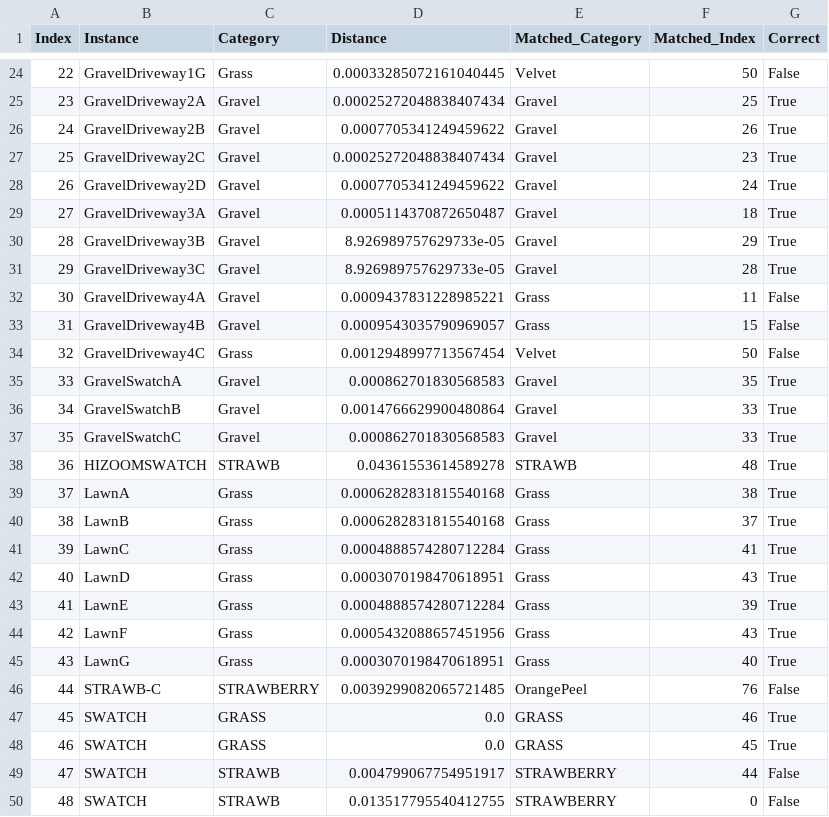
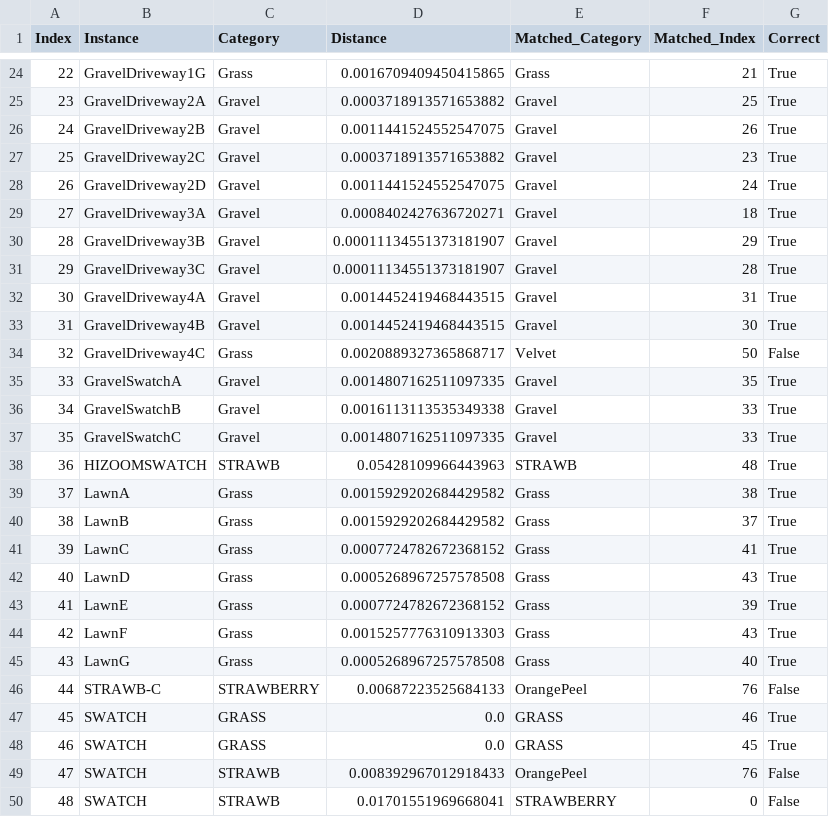
Before and after one commit to tcdubs/Local-Binary-Pattern_Automated_Benchmarking, a CSV file: matches.csv, drawn as a sheet; only a part is shown, gaps mark what is left out; the diff covers the shown part only.

```diff
--- a/matches.csv
+++ b/matches.csv
@@ -24,23 +24,23 @@ Index, Instance           , Category  , Distance              , Matched_Category
-   22, GravelDriveway1G   , Grass     , 0.00033285072161040445, Velvet          ,            50, False
-   23, GravelDriveway2A   , Gravel    , 0.00025272048838407434, Gravel          ,            25, True
-   24, GravelDriveway2B   , Gravel    , 0.0007705341249459622 , Gravel          ,            26, True
-   25, GravelDriveway2C   , Gravel    , 0.00025272048838407434, Gravel          ,            23, True
-   26, GravelDriveway2D   , Gravel    , 0.0007705341249459622 , Gravel          ,            24, True
-   27, GravelDriveway3A   , Gravel    , 0.0005114370872650487 , Gravel          ,            18, True
-   28, GravelDriveway3B   , Gravel    , 8.926989757629733e-05 , Gravel          ,            29, True
-   29, GravelDriveway3C   , Gravel    , 8.926989757629733e-05 , Gravel          ,            28, True
-   30, GravelDriveway4A   , Gravel    , 0.0009437831228985221 , Grass           ,            11, False
-   31, GravelDriveway4B   , Gravel    , 0.0009543035790969057 , Grass           ,            15, False
-   32, GravelDriveway4C   , Grass     , 0.0012948997713567454 , Velvet          ,            50, False
-   33, GravelSwatchA      , Gravel    , 0.000862701830568583  , Gravel          ,            35, True
-   34, GravelSwatchB      , Gravel    , 0.0014766629900480864 , Gravel          ,            33, True
-   35, GravelSwatchC      , Gravel    , 0.000862701830568583  , Gravel          ,            33, True
-   36, HIZOOMSWATCH       , STRAWB    , 0.04361553614589278   , STRAWB          ,            48, True
-   37, LawnA              , Grass     , 0.0006282831815540168 , Grass           ,            38, True
-   38, LawnB              , Grass     , 0.0006282831815540168 , Grass           ,            37, True
-   39, LawnC              , Grass     , 0.0004888574280712284 , Grass           ,            41, True
-   40, LawnD              , Grass     , 0.0003070198470618951 , Grass           ,            43, True
-   41, LawnE              , Grass     , 0.0004888574280712284 , Grass           ,            39, True
-   42, LawnF              , Grass     , 0.0005432088657451956 , Grass           ,            43, True
-   43, LawnG              , Grass     , 0.0003070198470618951 , Grass           ,            40, True
-   44, STRAWB-C           , STRAWBERRY, 0.0039299082065721485 , OrangePeel      ,            76, False
+22,GravelDriveway1G,Grass,0.0016709409450415865,Grass,21,True
+23,GravelDriveway2A,Gravel,0.0003718913571653882,Gravel,25,True
+24,GravelDriveway2B,Gravel,0.0011441524552547075,Gravel,26,True
+25,GravelDriveway2C,Gravel,0.0003718913571653882,Gravel,23,True
+26,GravelDriveway2D,Gravel,0.0011441524552547075,Gravel,24,True
+27,GravelDriveway3A,Gravel,0.0008402427636720271,Gravel,18,True
+28,GravelDriveway3B,Gravel,0.00011134551373181907,Gravel,29,True
+29,GravelDriveway3C,Gravel,0.00011134551373181907,Gravel,28,True
+30,GravelDriveway4A,Gravel,0.0014452419468443515,Gravel,31,True
+31,GravelDriveway4B,Gravel,0.0014452419468443515,Gravel,30,True
+32,GravelDriveway4C,Grass,0.0020889327365868717,Velvet,50,False
+33,GravelSwatchA,Gravel,0.0014807162511097335,Gravel,35,True
+34,GravelSwatchB,Gravel,0.0016113113535349338,Gravel,33,True
+35,GravelSwatchC,Gravel,0.0014807162511097335,Gravel,33,True
+36,HIZOOMSWATCH,STRAWB,0.05428109966443963,STRAWB,48,True
+37,LawnA,Grass,0.0015929202684429582,Grass,38,True
+38,LawnB,Grass,0.0015929202684429582,Grass,37,True
+39,LawnC,Grass,0.0007724782672368152,Grass,41,True
+40,LawnD,Grass,0.0005268967257578508,Grass,43,True
+41,LawnE,Grass,0.0007724782672368152,Grass,39,True
+42,LawnF,Grass,0.0015257776310913303,Grass,43,True
+43,LawnG,Grass,0.0005268967257578508,Grass,40,True
+44,STRAWB-C,STRAWBERRY,0.00687223525684133,OrangePeel,76,False
@@ -49,2 +49,2 @@ Index, Instance           , Category  , Distance              , Matched_Category
-   47, SWATCH             , STRAWB    , 0.004799067754951917  , STRAWBERRY      ,            44, False
-   48, SWATCH             , STRAWB    , 0.013517795540412755  , STRAWBERRY      ,             0, False
+47,SWATCH,STRAWB,0.008392967012918433,OrangePeel,76,False
+48,SWATCH,STRAWB,0.01701551969668041,STRAWBERRY,0,False
```
Also changed, not shown: 69 edited cells elsewhere in this file, 1 other file.
